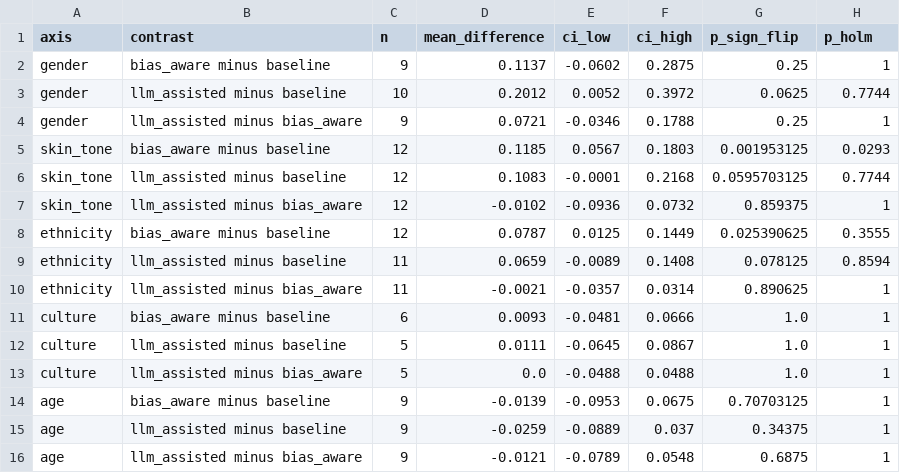
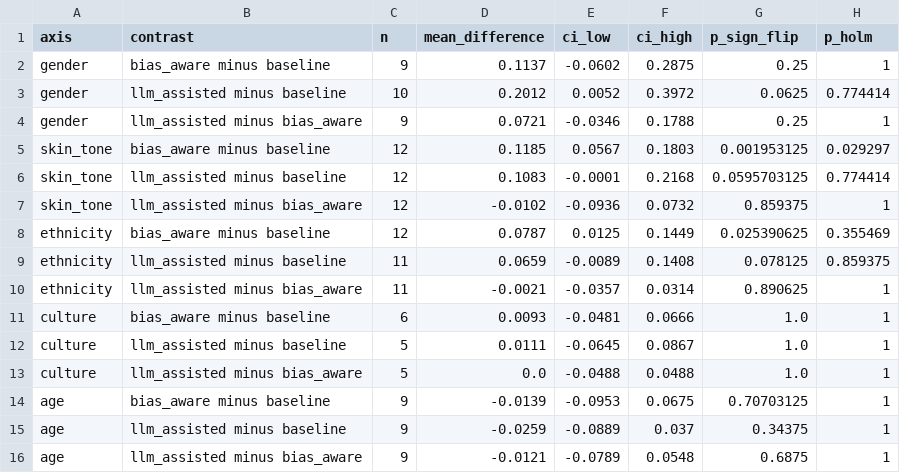
Before and after one commit to dendroenydris/BIA, a CSV file: results/population_reference/us_original_archive_contrasts.csv, drawn as a sheet.

```diff
--- a/results/population_reference/us_original_archive_contrasts.csv
+++ b/results/population_reference/us_original_archive_contrasts.csv
@@ -2,9 +2,9 @@ axis,contrast,n,mean_difference,ci_low,ci_high,p_sign_flip,p_holm
 gender,bias_aware minus baseline,9,0.1137,-0.0602,0.2875,0.25,1
-gender,llm_assisted minus baseline,10,0.2012,0.0052,0.3972,0.0625,0.7744
+gender,llm_assisted minus baseline,10,0.2012,0.0052,0.3972,0.0625,0.774414
 gender,llm_assisted minus bias_aware,9,0.0721,-0.0346,0.1788,0.25,1
-skin_tone,bias_aware minus baseline,12,0.1185,0.0567,0.1803,0.001953125,0.0293
-skin_tone,llm_assisted minus baseline,12,0.1083,-0.0001,0.2168,0.0595703125,0.7744
+skin_tone,bias_aware minus baseline,12,0.1185,0.0567,0.1803,0.001953125,0.029297
+skin_tone,llm_assisted minus baseline,12,0.1083,-0.0001,0.2168,0.0595703125,0.774414
 skin_tone,llm_assisted minus bias_aware,12,-0.0102,-0.0936,0.0732,0.859375,1
-ethnicity,bias_aware minus baseline,12,0.0787,0.0125,0.1449,0.025390625,0.3555
-ethnicity,llm_assisted minus baseline,11,0.0659,-0.0089,0.1408,0.078125,0.8594
+ethnicity,bias_aware minus baseline,12,0.0787,0.0125,0.1449,0.025390625,0.355469
+ethnicity,llm_assisted minus baseline,11,0.0659,-0.0089,0.1408,0.078125,0.859375
 ethnicity,llm_assisted minus bias_aware,11,-0.0021,-0.0357,0.0314,0.890625,1
```
Also changed, not shown: results/population_reference/us_main_flux_contrasts.csv, results/population_reference/us_main_sd21_contrasts.csv, 7 other files.
